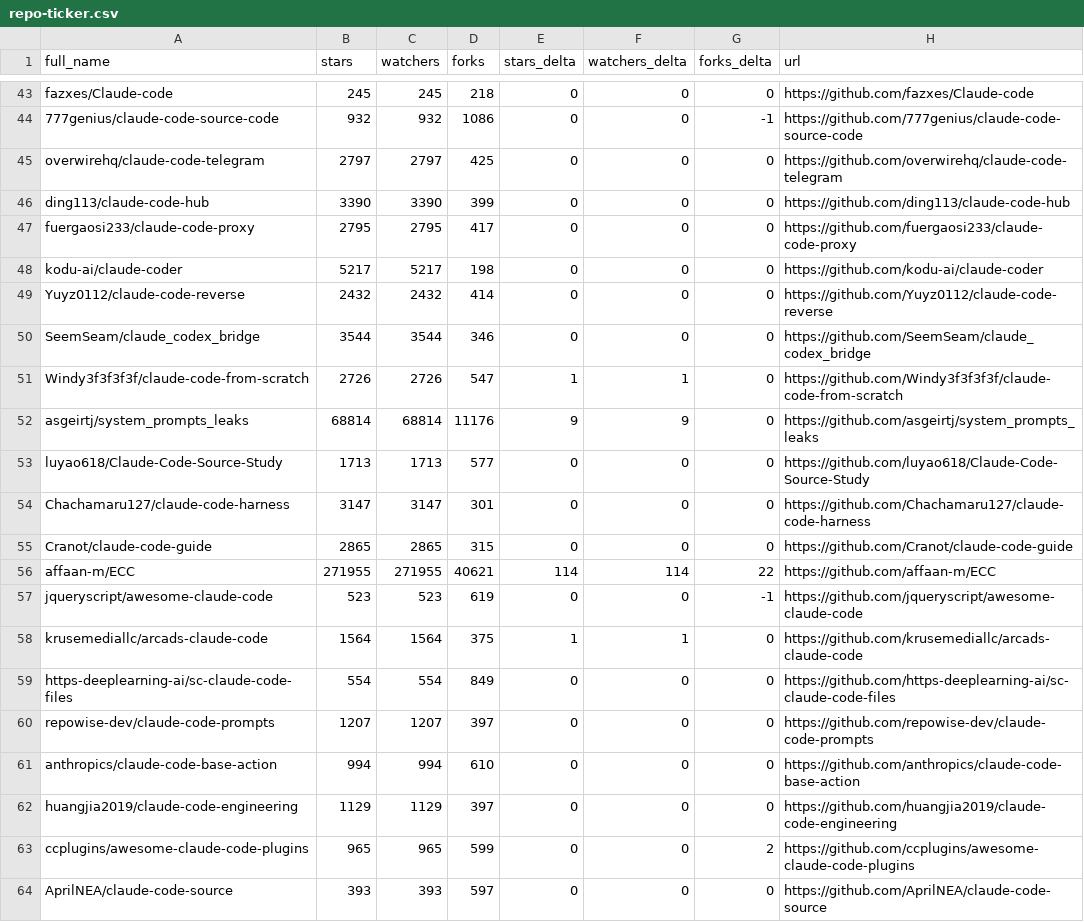
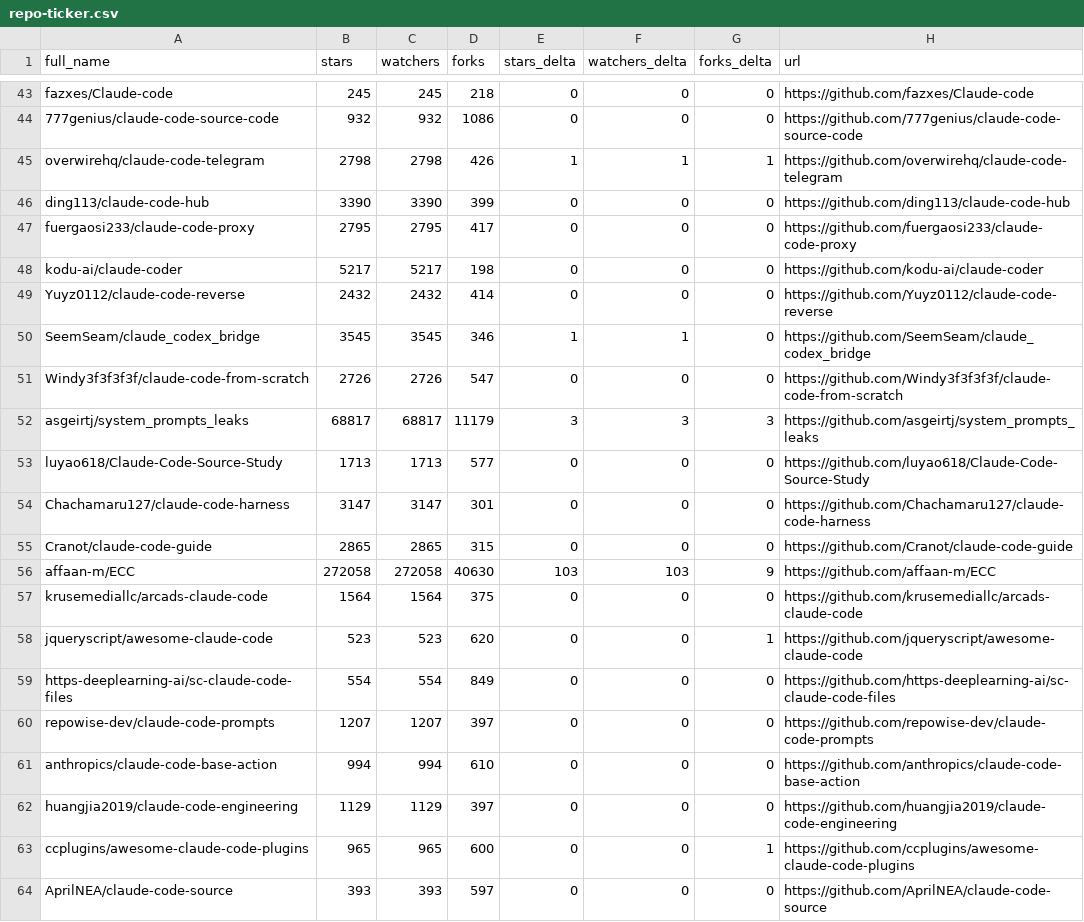
Before and after one commit to louis030195/awesome-claude-code, a CSV file: data/repo-ticker.csv, drawn as a sheet; only a part is shown, gaps mark what is left out; removed rows and columns are numbered as before the commit, all else as after; the diff covers the shown part only; the diff names each change by its address in the sheet, - before the commit and + after, or states it on an @@ line.

```diff
--- a/data/repo-ticker.csv
+++ b/data/repo-ticker.csv
-G44 (forks_delta): -1
+G44 (forks_delta): 0
-B45 (stars): 2797
+B45 (stars): 2798
-C45 (watchers): 2797
+C45 (watchers): 2798
-D45 (forks): 425
+D45 (forks): 426
-E45 (stars_delta): 0
+E45 (stars_delta): 1
-F45 (watchers_delta): 0
+F45 (watchers_delta): 1
-G45 (forks_delta): 0
+G45 (forks_delta): 1
-B50 (stars): 3544
+B50 (stars): 3545
-C50 (watchers): 3544
+C50 (watchers): 3545
-E50 (stars_delta): 0
+E50 (stars_delta): 1
-F50 (watchers_delta): 0
+F50 (watchers_delta): 1
-E51 (stars_delta): 1
+E51 (stars_delta): 0
-F51 (watchers_delta): 1
+F51 (watchers_delta): 0
-B52 (stars): 68814
+B52 (stars): 68817
-C52 (watchers): 68814
+C52 (watchers): 68817
-D52 (forks): 11176
+D52 (forks): 11179
-E52 (stars_delta): 9
+E52 (stars_delta): 3
-F52 (watchers_delta): 9
+F52 (watchers_delta): 3
-G52 (forks_delta): 0
+G52 (forks_delta): 3
-B56 (stars): 271955
+B56 (stars): 272058
-C56 (watchers): 271955
+C56 (watchers): 272058
-D56 (forks): 40621
+D56 (forks): 40630
-E56 (stars_delta): 114
+E56 (stars_delta): 103
-F56 (watchers_delta): 114
+F56 (watchers_delta): 103
-G56 (forks_delta): 22
+G56 (forks_delta): 9
-row 57: jqueryscript/awesome-claude-code | 523 | 523 | 619 | 0 | 0 | -1 | https://github.com/jqueryscript/awesome-claude-code
-E57 (stars_delta): 1
+E57 (stars_delta): 0
-F57 (watchers_delta): 1
+F57 (watchers_delta): 0
+row 58: jqueryscript/awesome-claude-code | 523 | 523 | 620 | 0 | 0 | 1 | https://github.com/jqueryscript/awesome-claude-code
-D63 (forks): 599
+D63 (forks): 600
-G63 (forks_delta): 2
+G63 (forks_delta): 1
```
Also changed, not shown: 3 added rows, 3 removed rows, 1 moved row and 101 edited cells elsewhere in this file, 2 other files.
